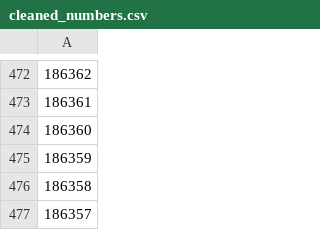
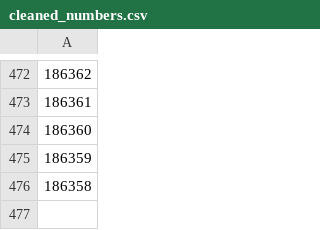
Before and after one commit to ZeMatt90/QID-NessusID-OtherID, a CSV file: plugin/nessus/cleaned_numbers.csv, drawn as a sheet; only a part is shown, gaps mark what is left out; the diff names each change by its address in the sheet, - before the commit and + after, or states it on an @@ line.

Commit message:
Auto update nessus plugin and cve

```diff
--- a/plugin/nessus/cleaned_numbers.csv
+++ b/plugin/nessus/cleaned_numbers.csv
-row 477: 186357
```
